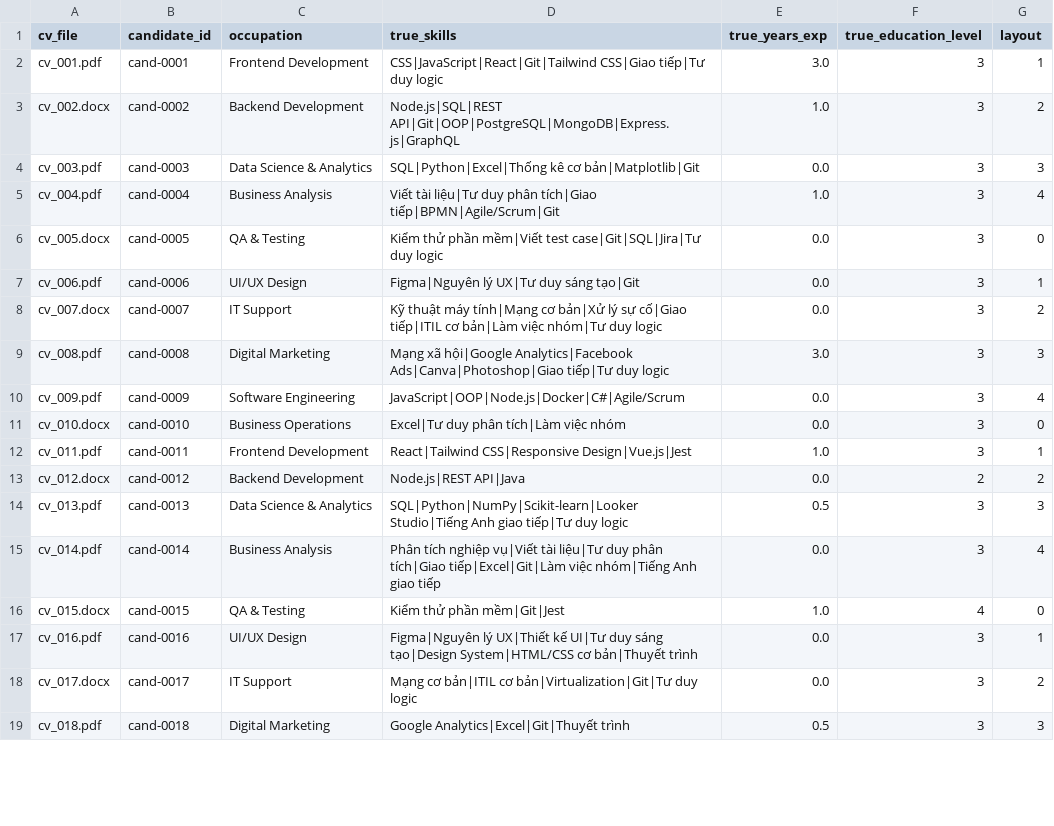
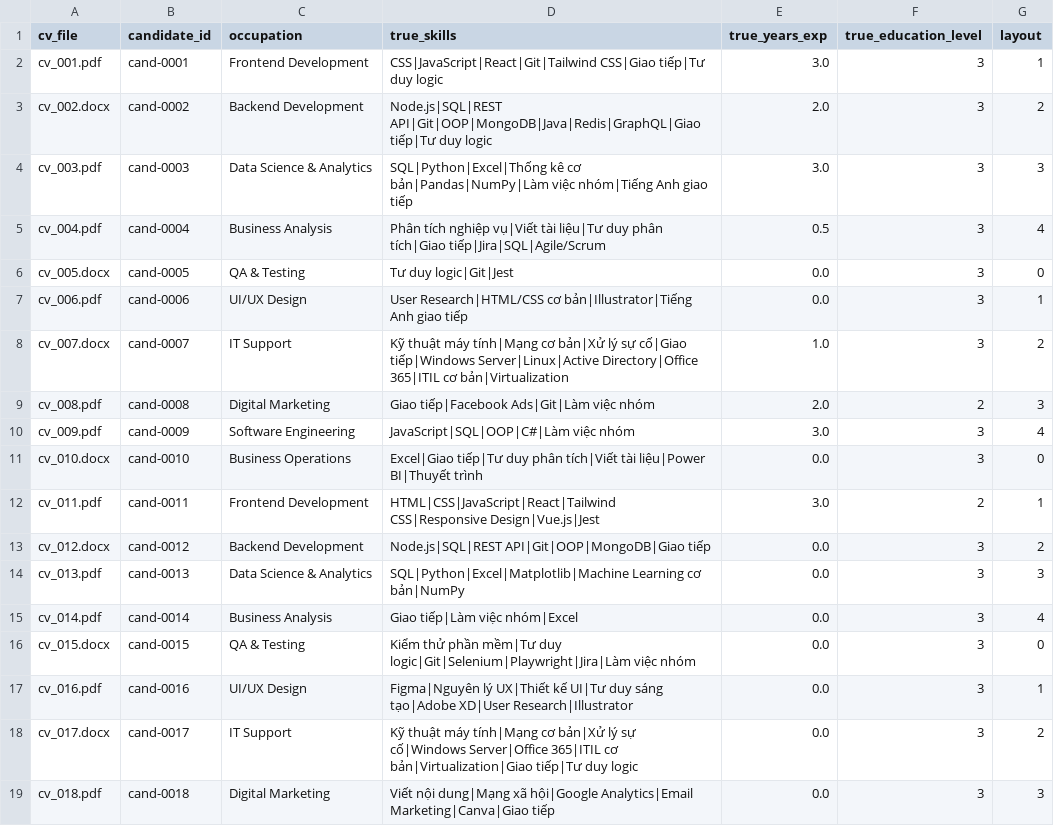
Before and after one commit to tbill111/TimKiemViecLam, a CSV file: backend/seed/data/cv_manifest.csv, drawn as a sheet; only a part is shown; the diff covers the shown part only.

```diff
--- a/backend/seed/data/cv_manifest.csv
+++ b/backend/seed/data/cv_manifest.csv
@@ -2,18 +2,18 @@ cv_file,candidate_id,occupation,true_skills,true_years_exp,true_education_level,
 cv_001.pdf,cand-0001,Frontend Development,CSS|JavaScript|React|Git|Tailwind CSS|Giao tiếp|Tư duy logic,3.0,3,1
-cv_002.docx,cand-0002,Backend Development,Node.js|SQL|REST API|Git|OOP|PostgreSQL|MongoDB|Express.js|GraphQL,1.0,3,2
-cv_003.pdf,cand-0003,Data Science & Analytics,SQL|Python|Excel|Thống kê cơ bản|Matplotlib|Git,0.0,3,3
-cv_004.pdf,cand-0004,Business Analysis,Viết tài liệu|Tư duy phân tích|Giao tiếp|BPMN|Agile/Scrum|Git,1.0,3,4
-cv_005.docx,cand-0005,QA & Testing,Kiểm thử phần mềm|Viết test case|Git|SQL|Jira|Tư duy logic,0.0,3,0
-cv_006.pdf,cand-0006,UI/UX Design,Figma|Nguyên lý UX|Tư duy sáng tạo|Git,0.0,3,1
-cv_007.docx,cand-0007,IT Support,Kỹ thuật máy tính|Mạng cơ bản|Xử lý sự cố|Giao tiếp|ITIL cơ bản|Làm việc nhóm|Tư duy logic,0.0,3,2
-cv_008.pdf,cand-0008,Digital Marketing,Mạng xã hội|Google Analytics|Facebook Ads|Canva|Photoshop|Giao tiếp|Tư duy logic,3.0,3,3
-cv_009.pdf,cand-0009,Software Engineering,JavaScript|OOP|Node.js|Docker|C#|Agile/Scrum,0.0,3,4
-cv_010.docx,cand-0010,Business Operations,Excel|Tư duy phân tích|Làm việc nhóm,0.0,3,0
-cv_011.pdf,cand-0011,Frontend Development,React|Tailwind CSS|Responsive Design|Vue.js|Jest,1.0,3,1
-cv_012.docx,cand-0012,Backend Development,Node.js|REST API|Java,0.0,2,2
-cv_013.pdf,cand-0013,Data Science & Analytics,SQL|Python|NumPy|Scikit-learn|Looker Studio|Tiếng Anh giao tiếp|Tư duy logic,0.5,3,3
-cv_014.pdf,cand-0014,Business Analysis,Phân tích nghiệp vụ|Viết tài liệu|Tư duy phân tích|Giao tiếp|Excel|Git|Làm việc nhóm|Tiếng Anh giao tiếp,0.0,3,4
-cv_015.docx,cand-0015,QA & Testing,Kiểm thử phần mềm|Git|Jest,1.0,4,0
-cv_016.pdf,cand-0016,UI/UX Design,Figma|Nguyên lý UX|Thiết kế UI|Tư duy sáng tạo|Design System|HTML/CSS cơ bản|Thuyết trình,0.0,3,1
-cv_017.docx,cand-0017,IT Support,Mạng cơ bản|ITIL cơ bản|Virtualization|Git|Tư duy logic,0.0,3,2
-cv_018.pdf,cand-0018,Digital Marketing,Google Analytics|Excel|Git|Thuyết trình,0.5,3,3
+cv_002.docx,cand-0002,Backend Development,Node.js|SQL|REST API|Git|OOP|MongoDB|Java|Redis|GraphQL|Giao tiếp|Tư duy logic,2.0,3,2
+cv_003.pdf,cand-0003,Data Science & Analytics,SQL|Python|Excel|Thống kê cơ bản|Pandas|NumPy|Làm việc nhóm|Tiếng Anh giao tiếp,3.0,3,3
+cv_004.pdf,cand-0004,Business Analysis,Phân tích nghiệp vụ|Viết tài liệu|Tư duy phân tích|Giao tiếp|Jira|SQL|Agile/Scrum,0.5,3,4
+cv_005.docx,cand-0005,QA & Testing,Tư duy logic|Git|Jest,0.0,3,0
+cv_006.pdf,cand-0006,UI/UX Design,User Research|HTML/CSS cơ bản|Illustrator|Tiếng Anh giao tiếp,0.0,3,1
+cv_007.docx,cand-0007,IT Support,Kỹ thuật máy tính|Mạng cơ bản|Xử lý sự cố|Giao tiếp|Windows Server|Linux|Active Directory|Office 365|ITIL cơ bản|Virtualization,1.0,3,2
+cv_008.pdf,cand-0008,Digital Marketing,Giao tiếp|Facebook Ads|Git|Làm việc nhóm,2.0,2,3
+cv_009.pdf,cand-0009,Software Engineering,JavaScript|SQL|OOP|C#|Làm việc nhóm,3.0,3,4
+cv_010.docx,cand-0010,Business Operations,Excel|Giao tiếp|Tư duy phân tích|Viết tài liệu|Power BI|Thuyết trình,0.0,3,0
+cv_011.pdf,cand-0011,Frontend Development,HTML|CSS|JavaScript|React|Tailwind CSS|Responsive Design|Vue.js|Jest,3.0,2,1
+cv_012.docx,cand-0012,Backend Development,Node.js|SQL|REST API|Git|OOP|MongoDB|Giao tiếp,0.0,3,2
+cv_013.pdf,cand-0013,Data Science & Analytics,SQL|Python|Excel|Matplotlib|Machine Learning cơ bản|NumPy,0.0,3,3
+cv_014.pdf,cand-0014,Business Analysis,Giao tiếp|Làm việc nhóm|Excel,0.0,3,4
+cv_015.docx,cand-0015,QA & Testing,Kiểm thử phần mềm|Tư duy logic|Git|Selenium|Playwright|Jira|Làm việc nhóm,0.0,3,0
+cv_016.pdf,cand-0016,UI/UX Design,Figma|Nguyên lý UX|Thiết kế UI|Tư duy sáng tạo|Adobe XD|User Research|Illustrator,0.0,3,1
+cv_017.docx,cand-0017,IT Support,Kỹ thuật máy tính|Mạng cơ bản|Xử lý sự cố|Windows Server|Office 365|ITIL cơ bản|Virtualization|Giao tiếp|Tư duy logic,0.0,3,2
+cv_018.pdf,cand-0018,Digital Marketing,Viết nội dung|Mạng xã hội|Google Analytics|Email Marketing|Canva|Giao tiếp,0.0,3,3
```
Also changed, not shown: 62 edited cells elsewhere in this file, backend/seed/data/candidates_generated.csv, 51 other files.
